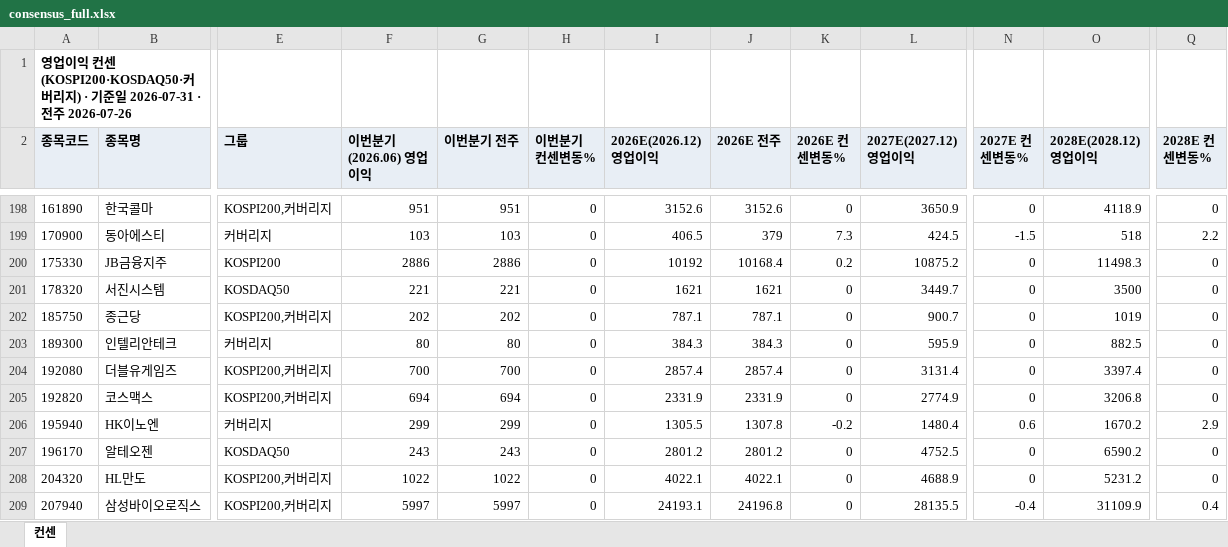
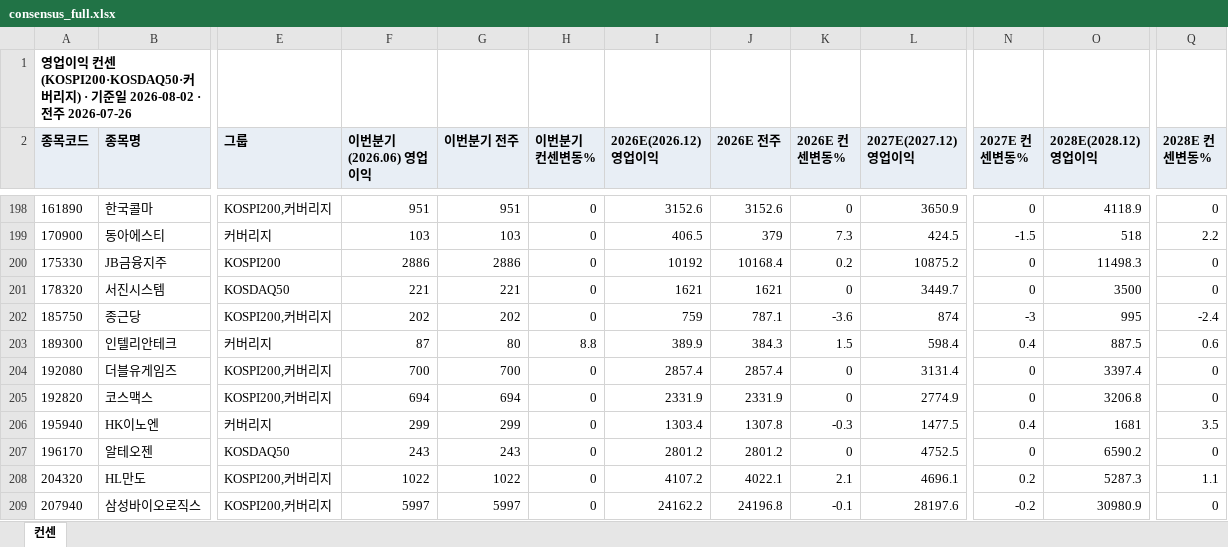
Before and after one commit to gschoie/GS-DB2, an Excel workbook: telegram_research_dashboard/static/consensus_full.xlsx, sheet 컨센, drawn as a sheet; only a part is shown, gaps mark what is left out; values as stored, in another font and other column widths than the file's, no borders; the diff covers the shown part only; the diff names each change by its address in the sheet, - before the commit and + after, or states it on an @@ line.

```diff
--- a/telegram_research_dashboard/static/consensus_full.xlsx (sheet 컨센)
+++ b/telegram_research_dashboard/static/consensus_full.xlsx (sheet 컨센)
-A1 (종목코드): …일 2026-07-31 · 전…
+A1 (종목코드): …일 2026-08-02 · 전…
-I202 (2026E(2026.12) 영업이익): 787.1
+I202 (2026E(2026.12) 영업이익): 759
-K202 (2026E 컨센변동%): 0
+K202 (2026E 컨센변동%): -3.6
-L202 (2027E(2027.12) 영업이익): 900.7
+L202 (2027E(2027.12) 영업이익): 874
-N202 (2027E 컨센변동%): 0
+N202 (2027E 컨센변동%): -3
-O202 (2028E(2028.12) 영업이익): 1019
+O202 (2028E(2028.12) 영업이익): 995
-Q202 (2028E 컨센변동%): 0
+Q202 (2028E 컨센변동%): -2.4
-F203 (이번분기(2026.06) 영업이익): 80
+F203 (이번분기(2026.06) 영업이익): 87
-H203 (이번분기 컨센변동%): 0
+H203 (이번분기 컨센변동%): 8.8
-I203 (2026E(2026.12) 영업이익): 384.3
+I203 (2026E(2026.12) 영업이익): 389.9
-K203 (2026E 컨센변동%): 0
+K203 (2026E 컨센변동%): 1.5
-L203 (2027E(2027.12) 영업이익): 595.9
+L203 (2027E(2027.12) 영업이익): 598.4
-N203 (2027E 컨센변동%): 0
+N203 (2027E 컨센변동%): 0.4
-O203 (2028E(2028.12) 영업이익): 882.5
+O203 (2028E(2028.12) 영업이익): 887.5
-Q203 (2028E 컨센변동%): 0
+Q203 (2028E 컨센변동%): 0.6
-I206 (2026E(2026.12) 영업이익): 1305.5
+I206 (2026E(2026.12) 영업이익): 1303.4
-K206 (2026E 컨센변동%): -0.2
+K206 (2026E 컨센변동%): -0.3
-L206 (2027E(2027.12) 영업이익): 1480.4
+L206 (2027E(2027.12) 영업이익): 1477.5
-N206 (2027E 컨센변동%): 0.6
+N206 (2027E 컨센변동%): 0.4
-O206 (2028E(2028.12) 영업이익): 1670.2
+O206 (2028E(2028.12) 영업이익): 1681
-Q206 (2028E 컨센변동%): 2.9
+Q206 (2028E 컨센변동%): 3.5
-I208 (2026E(2026.12) 영업이익): 4022.1
+I208 (2026E(2026.12) 영업이익): 4107.2
-K208 (2026E 컨센변동%): 0
+K208 (2026E 컨센변동%): 2.1
-L208 (2027E(2027.12) 영업이익): 4688.9
+L208 (2027E(2027.12) 영업이익): 4696.1
-N208 (2027E 컨센변동%): 0
+N208 (2027E 컨센변동%): 0.2
-O208 (2028E(2028.12) 영업이익): 5231.2
+O208 (2028E(2028.12) 영업이익): 5287.3
-Q208 (2028E 컨센변동%): 0
+Q208 (2028E 컨센변동%): 1.1
-I209 (2026E(2026.12) 영업이익): 24193.1
+I209 (2026E(2026.12) 영업이익): 24162.2
-K209 (2026E 컨센변동%): 0
+K209 (2026E 컨센변동%): -0.1
-L209 (2027E(2027.12) 영업이익): 28135.5
+L209 (2027E(2027.12) 영업이익): 28197.6
-N209 (2027E 컨센변동%): -0.4
+N209 (2027E 컨센변동%): -0.2
-O209 (2028E(2028.12) 영업이익): 31109.9
+O209 (2028E(2028.12) 영업이익): 30980.9
-Q209 (2028E 컨센변동%): 0.4
+Q209 (2028E 컨센변동%): 0
```
Also changed, not shown: 382 edited cells elsewhere in this sheet, 2 other files.
